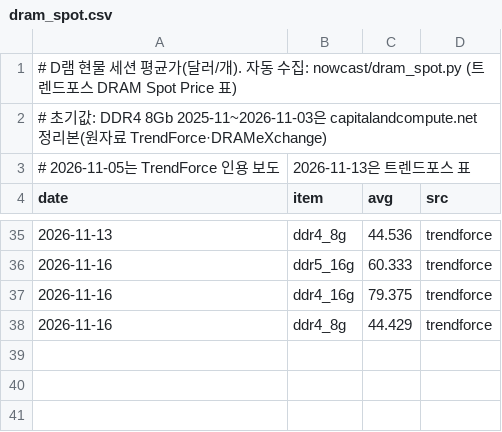
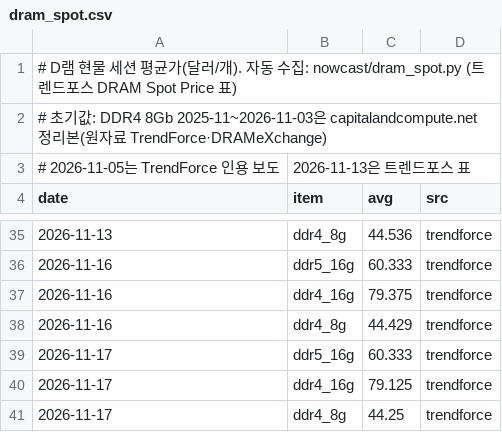
Before and after one commit to lloydknam/korea-gdpnow, a CSV file: data/dram_spot.csv, drawn as a sheet; only a part is shown, gaps mark what is left out; the diff names each change by its address in the sheet, - before the commit and + after, or states it on an @@ line.

```diff
--- a/data/dram_spot.csv
+++ b/data/dram_spot.csv
+row 39: 2026-11-17 | ddr5_16g | 60.333 | trendforce
+row 40: 2026-11-17 | ddr4_16g | 79.125 | trendforce
+row 41: 2026-11-17 | ddr4_8g | 44.25 | trendforce
```
Also changed, not shown: 1 other file.
